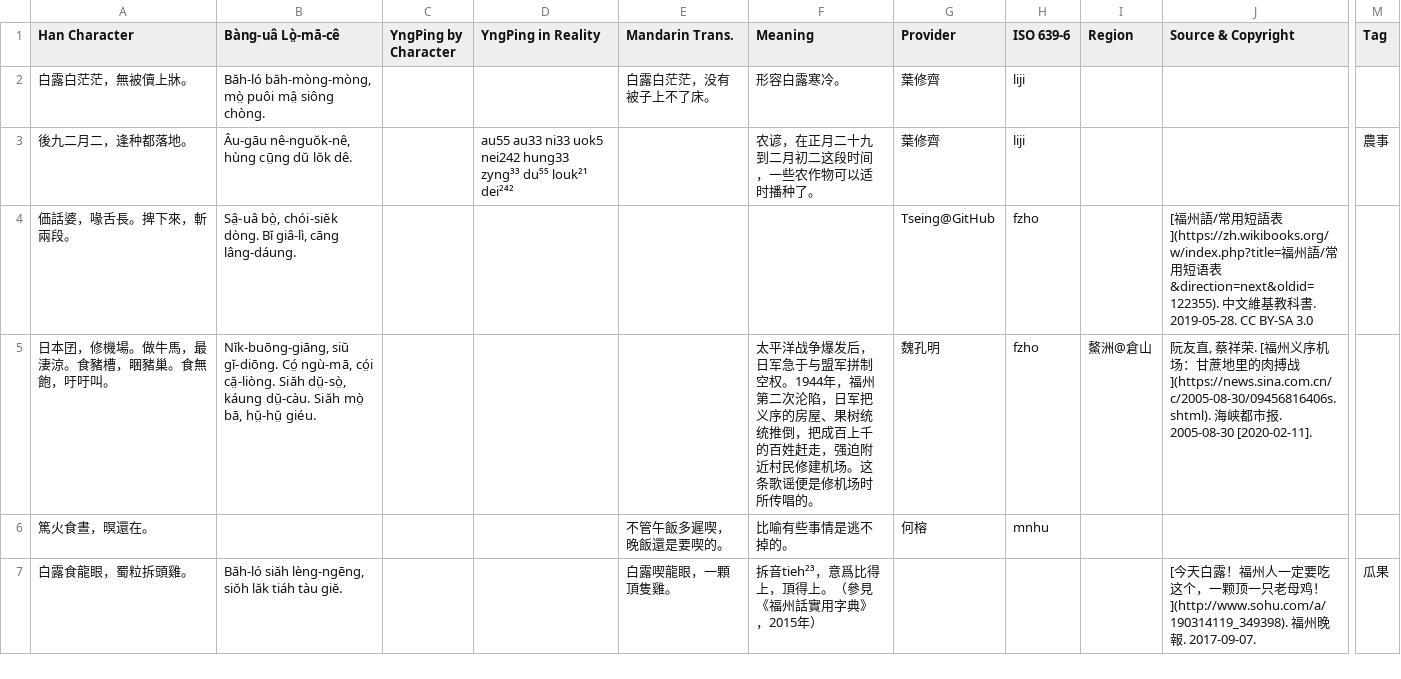
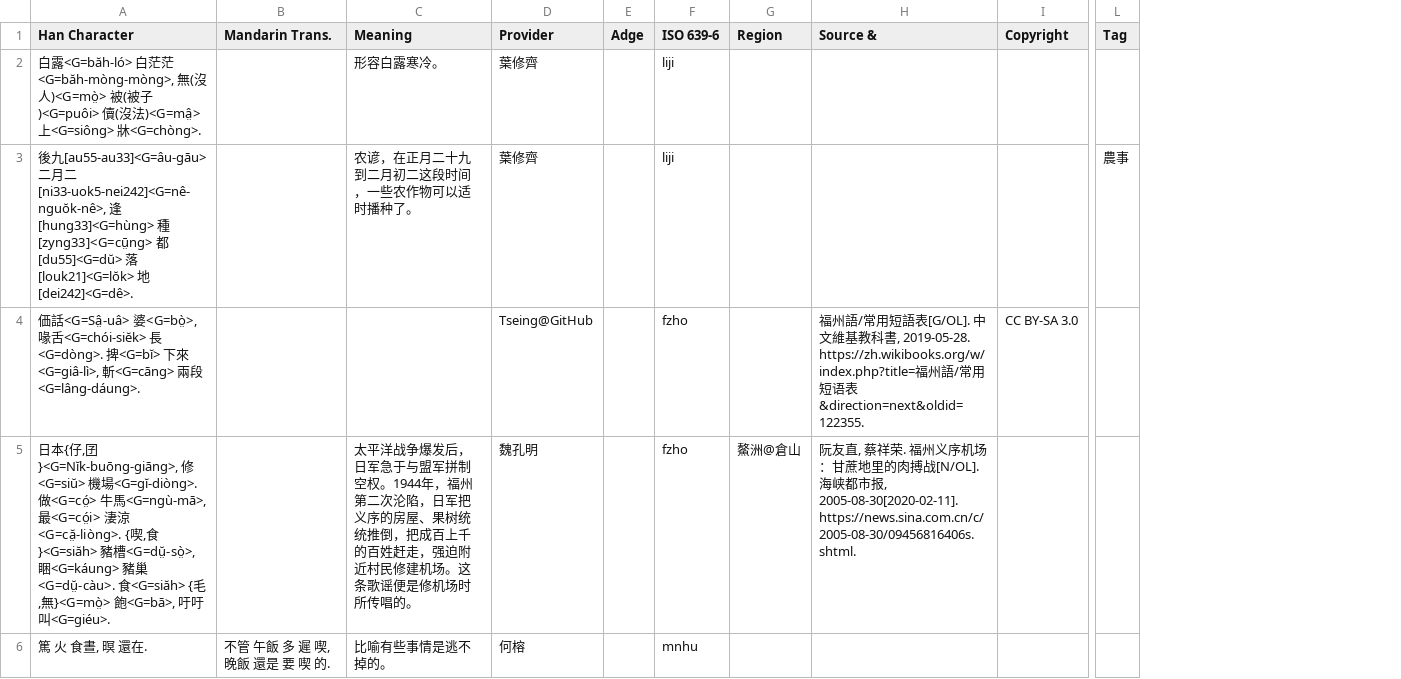
Before and after one commit to MindongLab/foochow-idioms-data, a TSV file: other idioms.tsv, drawn as a sheet; only a part is shown, gaps mark what is left out; removed rows and columns are numbered as before the commit, all else as after; rows hold the shown columns only; the diff covers the shown part only; the diff names each change by its address in the sheet, - before the commit and + after, or states it on an @@ line.

Commit message:
Update other idioms.tsv

```diff
--- a/other idioms.tsv
+++ b/other idioms.tsv
-column B (Bàng-uâ Lò̤-mā-cê), rows 2-5: Băh-ló băh-mòng-mòng, mò̤ puôi mâ̤ siông chòng. | Âu-gāu nê-nguŏk-nê, hùng cṳ̄ng dŭ lŏk dê. | Sâ̤-uâ bò̤, chói-siĕk dòng. Bĭ giâ-lì, cāng lâng-dáung. | Nĭk-buōng-giāng, siŭ gĭ-diōng. Có̤ ngù-mā, có̤i că̤-liòng. Siăh dṳ̆-sò̤, káung dṳ̆-càu. Siăh mò̤ bā, hṳ̆-hṳ̆ giéu.
-column C (YngPing by Character), empty
-column D (YngPing in Reality), row 3: au55 au33 ni33 uok5 nei242 hung33 zyng³³ du⁵⁵ louk²¹ dei²⁴²
+column E (Adge), empty
-column J (Source & Copyright), rows 4-5: [福州語/常用短語表](https://zh.wikibooks.org/w/index.php?title=福州語/常用短语表&direction=next&oldid=122355). 中文維基教科書. 2019-05-28. CC BY-SA 3.0 | 阮友直, 蔡祥荣. [福州义序机场：甘蔗地里的肉搏战](https://news.sina.com.cn/c/2005-08-30/09456816406s.shtml). 海峡都市报. 2005-08-30 [2020-02-11].
+column H (Source &), rows 4-5: 福州語/常用短語表[G/OL]. 中文維基教科書, 2019-05-28. https://zh.wikibooks.org/w/index.php?title=福州語/常用短语表&direction=next&oldid=122355. | 阮友直, 蔡祥荣. 福州义序机场：甘蔗地里的肉搏战[N/OL]. 海峡都市报, 2005-08-30[2020-02-11]. https://news.sina.com.cn/c/2005-08-30/09456816406s.shtml.
+column I (Copyright), row 4: CC BY-SA 3.0
-A2 (Han Character): 白露白茫茫，無被儥上牀。
+A2 (Han Character): 白露<G=băh-ló> 白茫茫<G=băh-mòng-mòng>, 無(沒人)<G=mò̤> 被(被子)<G=puôi> 儥(沒法)<G=mâ̤> 上<G=siông> 牀<G=chòng>.
-B2 (Mandarin Trans.): 白露白茫茫，没有被子上不了床。
+B2 (Mandarin Trans.): (empty)
-A3 (Han Character): 後九二月二，逢种都落地。
+A3 (Han Character): 後九[au55-au33]<G=âu-gāu> 二月二[ni33-uok5-nei242]<G=nê-nguŏk-nê>, 逢[hung33]<G=hùng> 種[zyng33]<G=cṳ̄ng> 都[du55]<G=dŭ> 落[louk21]<G=lŏk> 地[dei242]<G=dê>.
-A4 (Han Character): 価話婆，喙舌長。捭下來，斬兩段。
+A4 (Han Character): 価話<G=Sâ̤-uâ> 婆<G=bò̤>, 喙舌<G=chói-siĕk> 長<G=dòng>. 捭<G=bĭ> 下來<G=giâ-lì>, 斬<G=cāng> 兩段<G=lâng-dáung>.
-A5 (Han Character): 日本囝，修機場。做牛馬，最淒涼。食豬槽，睏豬巢。食無飽，吁吁叫。
+A5 (Han Character): 日本{仔,囝}<G=Nĭk-buōng-giāng>, 修<G=siŭ> 機場<G=gĭ-diòng>. 做<G=có̤> 牛馬<G=ngù-mā>, 最<G=có̤i> 淒涼<G=că̤-liòng>. {喫,食}<G=siăh> 豬槽<G=dṳ̆-sò̤>, 睏<G=káung> 豬巢<G=dṳ̆-càu>. 食<G=siăh> {毛,無}<G=mò̤> 飽<G=bā>, 吁吁 叫<G=giéu>.
-A6 (Han Character): 篤火食晝，暝還在。
+A6 (Han Character): 篤 火 食晝, 暝 還在.
-B6 (Mandarin Trans.): 不管午飯多遲喫，晚飯還是要喫的。
+B6 (Mandarin Trans.): 不管 午飯 多 遲 喫, 晚飯 還是 要 喫 的.
-row 7: 白露食龍眼，蜀粒拆頭雞。 | Băh-ló siăh lèng-ngēng, siŏh lăk tiáh tàu giĕ. |  |  | 白露喫龍眼，一顆頂隻雞。 | 拆音tieh²³，意爲比得上，頂得上。（參見《福州話實用字典》，2015年） |  |  |  | [今天白露！福州人一定要吃这个，一颗顶一只老母鸡！](http://www.sohu.com/a/190314119_349398). 福州晚報. 2017-09-07. | 瓜果
```
Also changed, not shown: 9 added rows, 3 removed rows and 34 edited cells elsewhere in this file.
